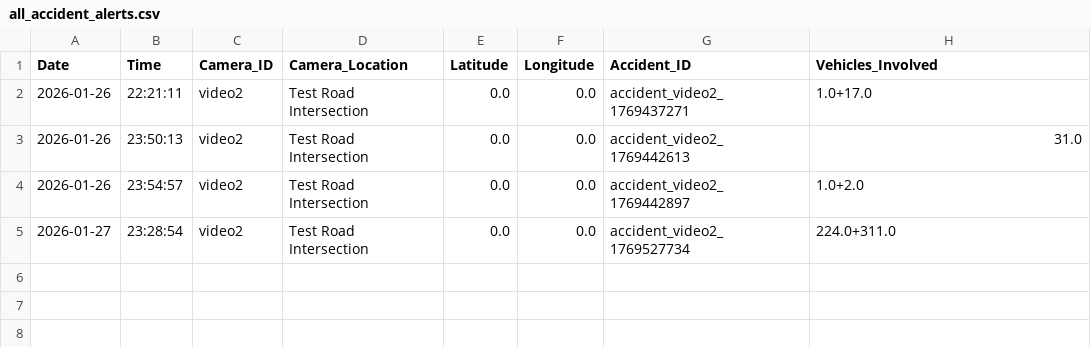
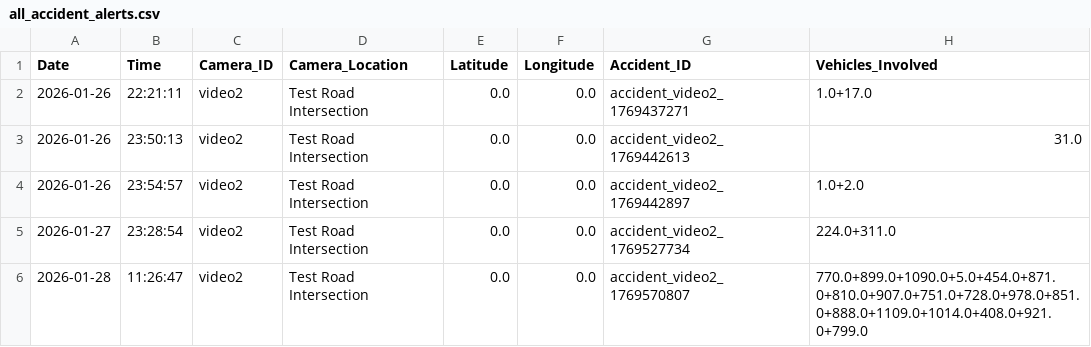
Before and after one commit to DuWenTao2/Traffic-AI-System, a CSV file: Violation_Proc/accident_alerts/all_accident_alerts.csv, drawn as a sheet; the diff names each change by its address in the sheet, - before the commit and + after, or states it on an @@ line.

```diff
--- a/Violation_Proc/accident_alerts/all_accident_alerts.csv
+++ b/Violation_Proc/accident_alerts/all_accident_alerts.csv
+row 6: 2026-01-28 | 11:26:47 | video2 | Test Road Intersection | 0.0 | 0.0 | accident_video2_1769570807 | 770.0+899.0+1090.0+5.0+454.0+871.0+810.0+907.0+751.0+728.0+978.0+851.0+888.0+1109.0+1014.0+408.0+921.0+799.0
```
Also changed, not shown: 8 other files.
